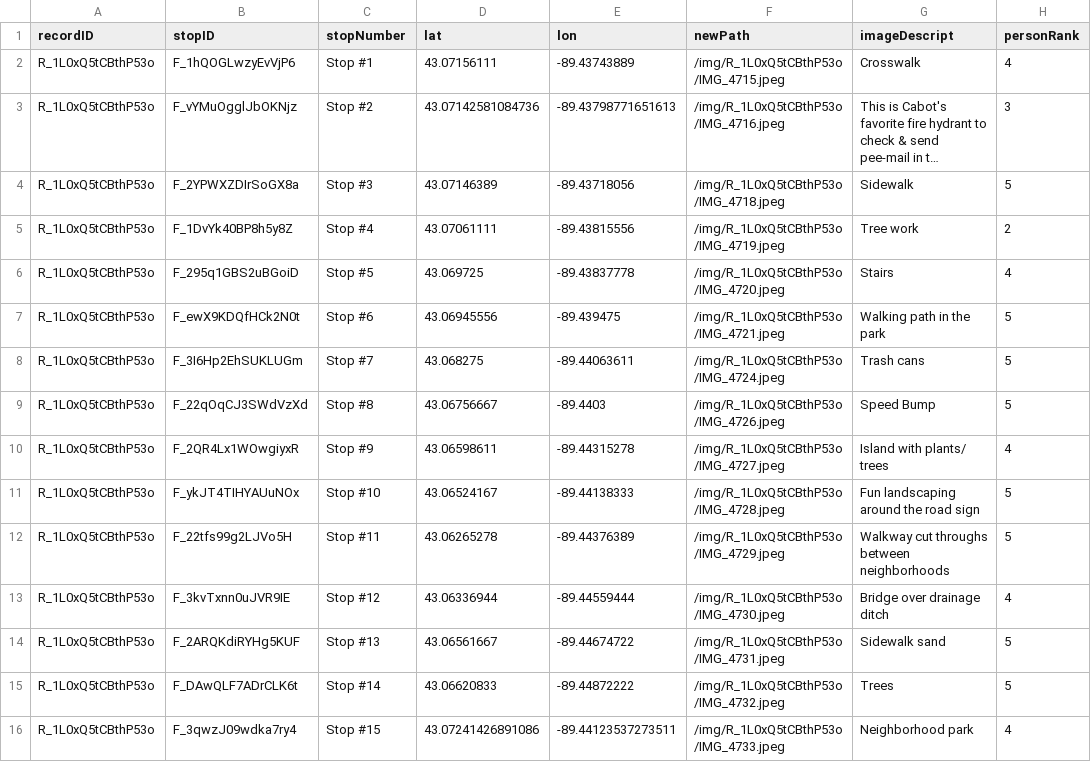
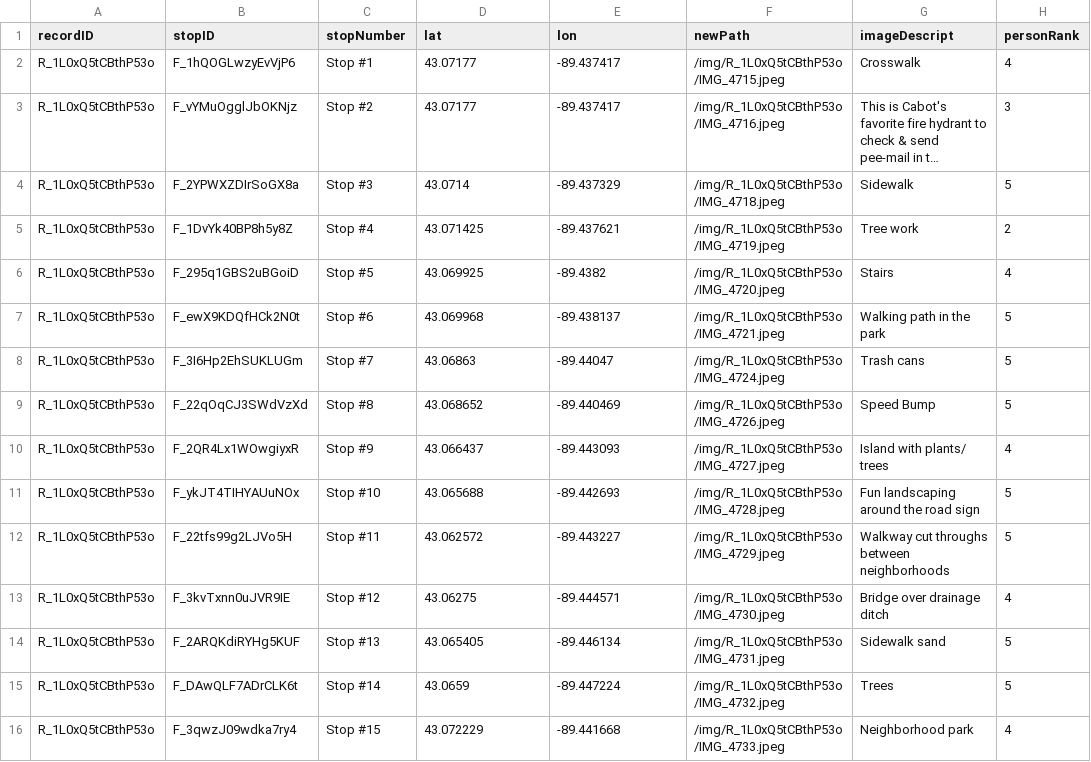
Before and after one commit to jkerryn/our-neighborhood-walk-project, a CSV file: our-neighborhood-walk/stories/cabot/data/R_1L0xQ5tCBthP53o/R_1L0xQ5tCBthP53o.csv, drawn as a sheet; only a part is shown; long unchanged cells end in …; the diff names each change by its address in the sheet, - before the commit and + after, or states it on an @@ line.

Commit message:
Updated data files with photos snapped to GPS tracks

```diff
--- a/our-neighborhood-walk/stories/cabot/data/R_1L0xQ5tCBthP53o/R_1L0xQ5tCBthP53o.csv
+++ b/our-neighborhood-walk/stories/cabot/data/R_1L0xQ5tCBthP53o/R_1L0xQ5tCBthP53o.csv
-D2 (lat): 43.07156111
+D2 (lat): 43.07177
-E2 (lon): -89.43743889
+E2 (lon): -89.437417
-D3 (lat): 43.07142581084736
+D3 (lat): 43.07177
-E3 (lon): -89.43798771651613
+E3 (lon): -89.437417
-D4 (lat): 43.07146389
+D4 (lat): 43.0714
-E4 (lon): -89.43718056
+E4 (lon): -89.437329
-D5 (lat): 43.07061111
+D5 (lat): 43.071425
-E5 (lon): -89.43815556
+E5 (lon): -89.437621
-D6 (lat): 43.069725
+D6 (lat): 43.069925
-E6 (lon): -89.43837778
+E6 (lon): -89.4382
-D7 (lat): 43.06945556
+D7 (lat): 43.069968
-E7 (lon): -89.439475
+E7 (lon): -89.438137
-D8 (lat): 43.068275
+D8 (lat): 43.06863
-E8 (lon): -89.44063611
+E8 (lon): -89.44047
-D9 (lat): 43.06756667
+D9 (lat): 43.068652
-E9 (lon): -89.4403
+E9 (lon): -89.440469
-D10 (lat): 43.06598611
+D10 (lat): 43.066437
-E10 (lon): -89.44315278
+E10 (lon): -89.443093
-D11 (lat): 43.06524167
+D11 (lat): 43.065688
-E11 (lon): -89.44138333
+E11 (lon): -89.442693
-D12 (lat): 43.06265278
+D12 (lat): 43.062572
-E12 (lon): -89.44376389
+E12 (lon): -89.443227
-D13 (lat): 43.06336944
+D13 (lat): 43.06275
-E13 (lon): -89.44559444
+E13 (lon): -89.444571
-D14 (lat): 43.06561667
+D14 (lat): 43.065405
-E14 (lon): -89.44674722
+E14 (lon): -89.446134
-D15 (lat): 43.06620833
+D15 (lat): 43.0659
-E15 (lon): -89.44872222
+E15 (lon): -89.447224
-D16 (lat): 43.07241426891086
+D16 (lat): 43.072229
-E16 (lon): -89.44123537273511
+E16 (lon): -89.441668
```
Also changed, not shown: 2 other files.
